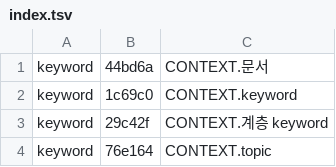
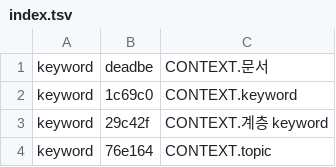
Before and after one commit to ehdrbs0318/kang, a TSV file: .kang/index.tsv, drawn as a sheet; only a part is shown.

Commit message:
test: 일부러 인덱스를 낡게 만든다 (CI red-green 확인용, 곧 지운다)

```diff
--- a/.kang/index.tsv
+++ b/.kang/index.tsv
@@ -1,2 +1,2 @@
-keyword	44bd6a	CONTEXT.문서
+keyword	deadbe	CONTEXT.문서
 keyword	1c69c0	CONTEXT.keyword
```
